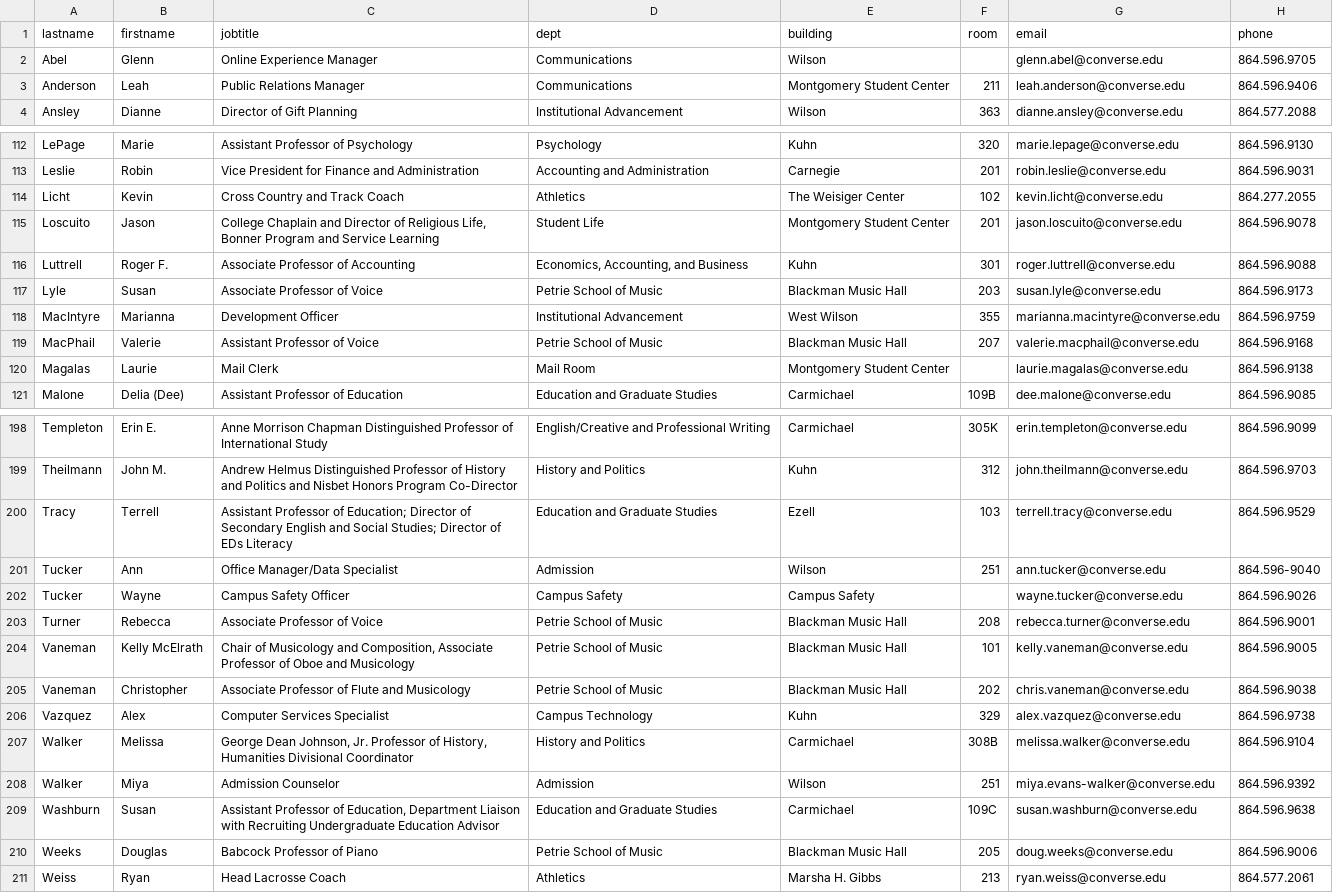
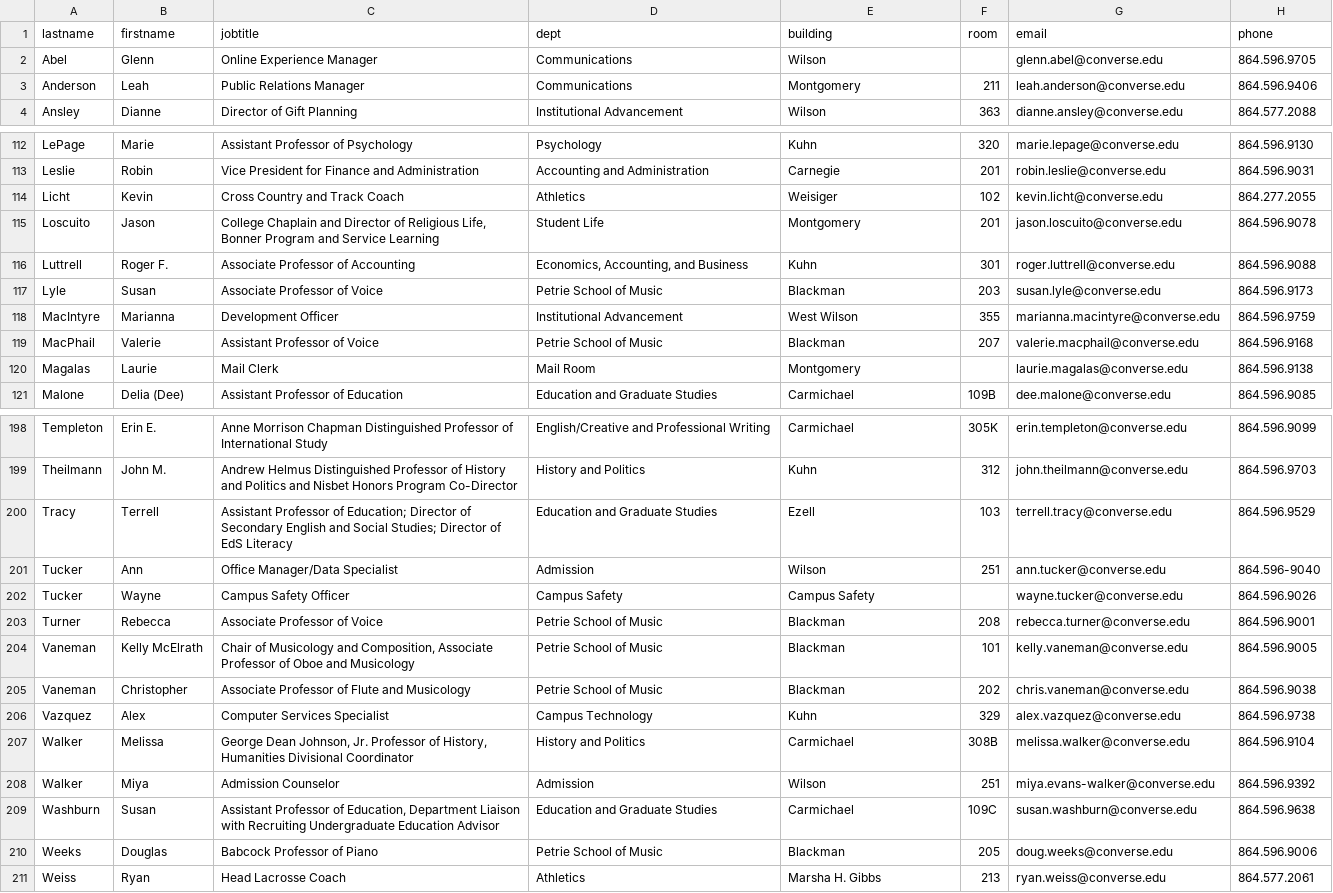
Before and after one commit to phbrownacmorg/converse-directory, a CSV file: data/fac-staff-filtered.csv, drawn as a sheet; only a part is shown, gaps mark what is left out; the diff covers the shown part only.

```diff
--- a/data/fac-staff-filtered.csv
+++ b/data/fac-staff-filtered.csv
@@ -2,3 +2,3 @@ lastname,firstname,jobtitle,dept,building,room,email,phone
 "Abel","Glenn","Online Experience Manager","Communications","Wilson",,"glenn.abel@converse.edu","864.596.9705"
-"Anderson","Leah","Public Relations Manager","Communications","Montgomery Student Center","211","leah.anderson@converse.edu","864.596.9406"
+"Anderson","Leah","Public Relations Manager","Communications","Montgomery","211","leah.anderson@converse.edu","864.596.9406"
 "Ansley","Dianne","Director of Gift Planning","Institutional Advancement","Wilson","363","dianne.ansley@converse.edu","864.577.2088"
@@ -113,9 +113,9 @@ lastname,firstname,jobtitle,dept,building,room,email,phone
 "Leslie","Robin","Vice President for Finance and Administration","Accounting and Administration","Carnegie","201","robin.leslie@converse.edu","864.596.9031"
-"Licht","Kevin","Cross Country and Track Coach","Athletics","The Weisiger Center","102","kevin.licht@converse.edu","864.277.2055"
-"Loscuito","Jason","College Chaplain and Director of Religious Life, Bonner Program and Service Learning","Student Life","Montgomery Student Center","201","jason.loscuito@converse.edu","864.596.9078"
+"Licht","Kevin","Cross Country and Track Coach","Athletics","Weisiger","102","kevin.licht@converse.edu","864.277.2055"
+"Loscuito","Jason","College Chaplain and Director of Religious Life, Bonner Program and Service Learning","Student Life","Montgomery","201","jason.loscuito@converse.edu","864.596.9078"
 "Luttrell","Roger F.","Associate Professor of Accounting","Economics, Accounting, and Business","Kuhn","301","roger.luttrell@converse.edu","864.596.9088"
-"Lyle","Susan","Associate Professor of Voice","Petrie School of Music","Blackman Music Hall","203","susan.lyle@converse.edu","864.596.9173"
+"Lyle","Susan","Associate Professor of Voice","Petrie School of Music","Blackman","203","susan.lyle@converse.edu","864.596.9173"
 "MacIntyre","Marianna","Development Officer","Institutional Advancement","West Wilson","355","marianna.macintyre@converse.edu","864.596.9759"
-"MacPhail","Valerie","Assistant Professor of Voice","Petrie School of Music","Blackman Music Hall","207","valerie.macphail@converse.edu","864.596.9168"
-"Magalas","Laurie","Mail Clerk","Mail Room","Montgomery Student Center",,"laurie.magalas@converse.edu","864.596.9138"
+"MacPhail","Valerie","Assistant Professor of Voice","Petrie School of Music","Blackman","207","valerie.macphail@converse.edu","864.596.9168"
+"Magalas","Laurie","Mail Clerk","Mail Room","Montgomery",,"laurie.magalas@converse.edu","864.596.9138"
 "Malone","Delia (Dee)","Assistant Professor of Education","Education and Graduate Studies","Carmichael","109B","dee.malone@converse.edu","864.596.9085"
@@ -199,8 +199,8 @@ lastname,firstname,jobtitle,dept,building,room,email,phone
 "Theilmann","John M.","Andrew Helmus Distinguished Professor of History and Politics and Nisbet Honors Program Co-Director","History and Politics","Kuhn","312","john.theilmann@converse.edu","864.596.9703"
-"Tracy","Terrell","Assistant Professor of Education; Director of Secondary English and Social Studies; Director of EDs Literacy","Education and Graduate Studies","Ezell","103","terrell.tracy@converse.edu","864.596.9529"
+"Tracy","Terrell","Assistant Professor of Education; Director of Secondary English and Social Studies; Director of EdS Literacy","Education and Graduate Studies","Ezell","103","terrell.tracy@converse.edu","864.596.9529"
 "Tucker","Ann","Office Manager/Data Specialist","Admission","Wilson","251","ann.tucker@converse.edu","864.596-9040"
 "Tucker","Wayne","Campus Safety Officer","Campus Safety","Campus Safety",,"wayne.tucker@converse.edu","864.596.9026"
-"Turner","Rebecca","Associate Professor of Voice","Petrie School of Music","Blackman Music Hall","208","rebecca.turner@converse.edu","864.596.9001"
-"Vaneman","Kelly McElrath","Chair of Musicology and Composition, Associate Professor of Oboe and Musicology","Petrie School of Music","Blackman Music Hall","101","kelly.vaneman@converse.edu","864.596.9005"
-"Vaneman","Christopher","Associate Professor of Flute and Musicology","Petrie School of Music","Blackman Music Hall","202","chris.vaneman@converse.edu","864.596.9038"
+"Turner","Rebecca","Associate Professor of Voice","Petrie School of Music","Blackman","208","rebecca.turner@converse.edu","864.596.9001"
+"Vaneman","Kelly McElrath","Chair of Musicology and Composition, Associate Professor of Oboe and Musicology","Petrie School of Music","Blackman","101","kelly.vaneman@converse.edu","864.596.9005"
+"Vaneman","Christopher","Associate Professor of Flute and Musicology","Petrie School of Music","Blackman","202","chris.vaneman@converse.edu","864.596.9038"
 "Vazquez","Alex","Computer Services Specialist","Campus Technology","Kuhn","329","alex.vazquez@converse.edu","864.596.9738"
@@ -209,3 +209,3 @@ lastname,firstname,jobtitle,dept,building,room,email,phone
 "Washburn","Susan","Assistant Professor of Education, Department Liaison with Recruiting Undergraduate Education Advisor","Education and Graduate Studies","Carmichael","109C","susan.washburn@converse.edu","864.596.9638"
-"Weeks","Douglas","Babcock Professor of Piano","Petrie School of Music","Blackman Music Hall","205","doug.weeks@converse.edu","864.596.9006"
+"Weeks","Douglas","Babcock Professor of Piano","Petrie School of Music","Blackman","205","doug.weeks@converse.edu","864.596.9006"
 "Weiss","Ryan","Head Lacrosse Coach","Athletics","Marsha H. Gibbs","213","ryan.weiss@converse.edu","864.577.2061"
```
Also changed, not shown: 39 edited cells elsewhere in this file, data/fac-staff-directory.csv, 4 other files.
